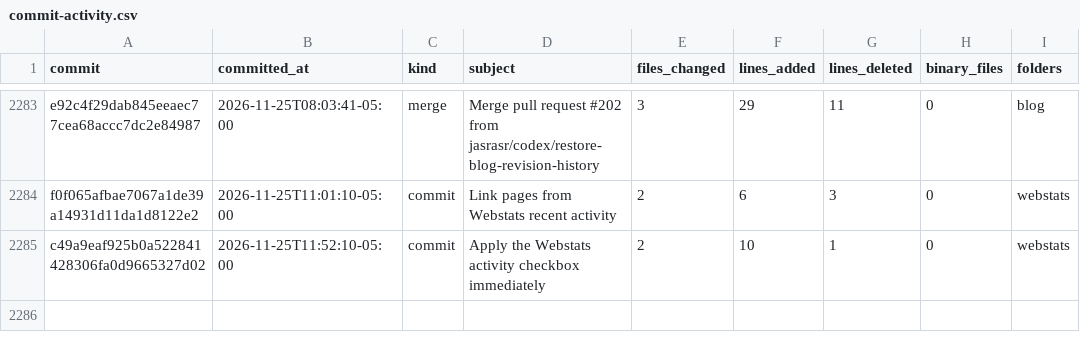
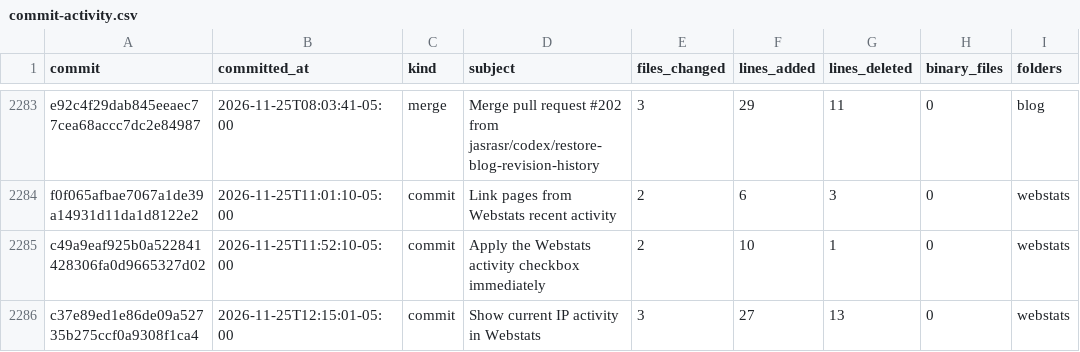
Before and after one commit to jasrasr/website, a CSV file: commit-activity.csv, drawn as a sheet; only a part is shown, gaps mark what is left out.

```diff
--- a/commit-activity.csv
+++ b/commit-activity.csv
@@ -2285 +2285,2 @@ f0f065afbae7067a1de39a14931d11da1d8122e2,2026-11-25T11:01:10-05:00,commit,Link p
 c49a9eaf925b0a522841428306fa0d9665327d02,2026-11-25T11:52:10-05:00,commit,Apply the Webstats activity checkbox immediately,2,10,1,0,webstats
+c37e89ed1e86de09a52735b275ccf0a9308f1ca4,2026-11-25T12:15:01-05:00,commit,Show current IP activity in Webstats,3,27,13,0,webstats
```
Also changed, not shown: main-activity.csv, 1 other file.
